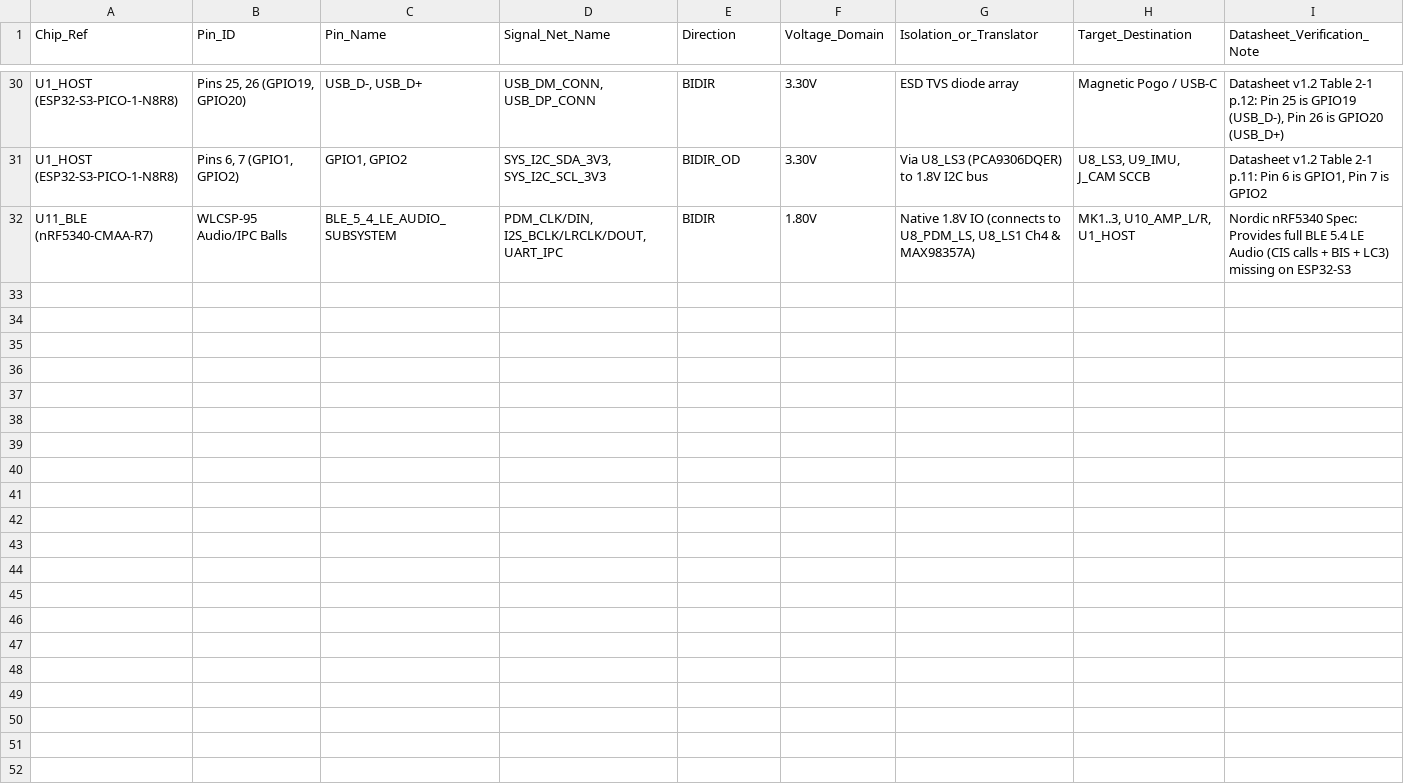
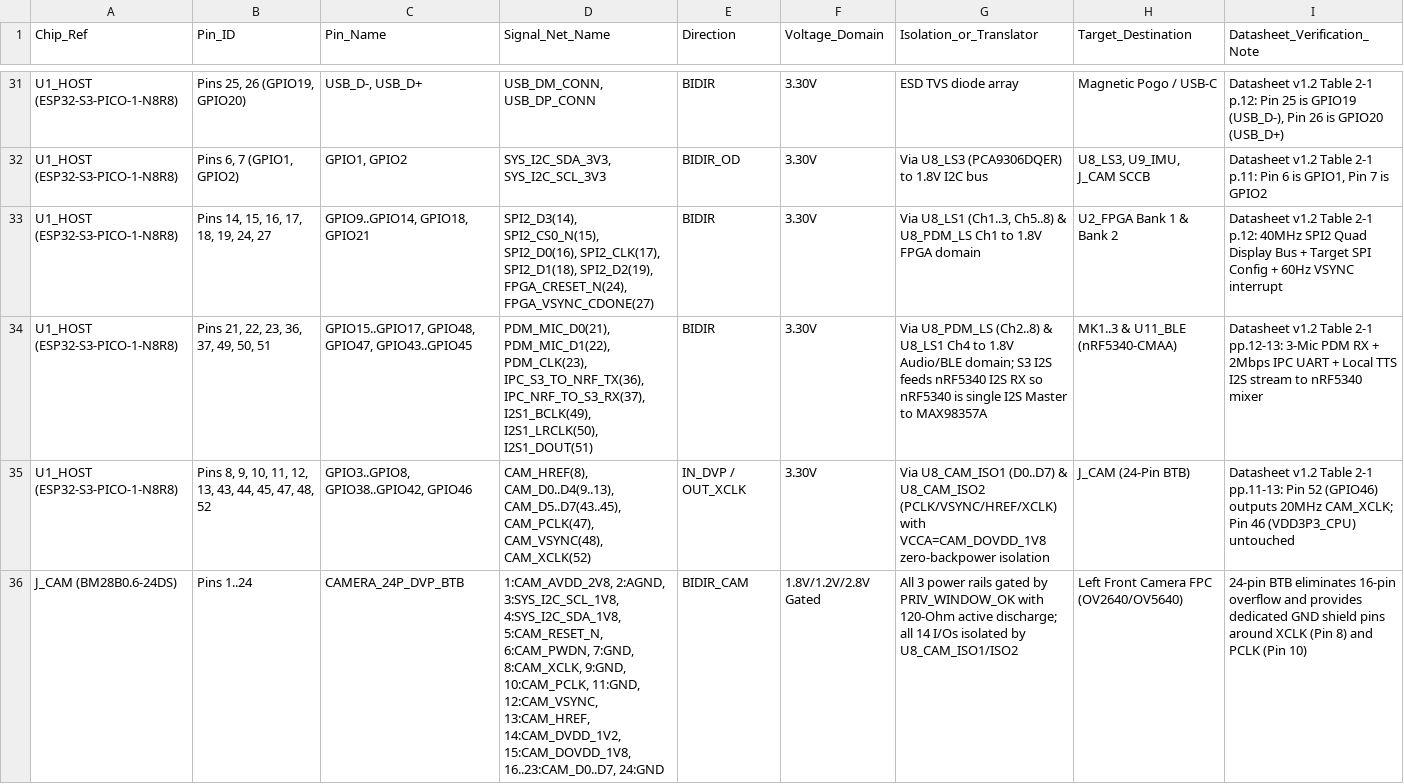
Before and after one commit to yfei7131-source/AI-AR-codex-Claude-, a CSV file: hardware/evt1-rev-c-source-20261116/PINMAP_V1_0_FROZEN.csv, drawn as a sheet; only a part is shown, gaps mark what is left out; the shorter side is filled out with more unchanged rows; the diff covers the shown part only; the diff names each change by its address in the sheet, - before the commit and + after, or states it on an @@ line.

```diff
--- a/hardware/evt1-rev-c-source-20261116/PINMAP_V1_0_FROZEN.csv
+++ b/hardware/evt1-rev-c-source-20261116/PINMAP_V1_0_FROZEN.csv
+row 33: U1_HOST (ESP32-S3-PICO-1-N8R8) | Pins 14, 15, 16, 17, 18, 19, 24, 27 | GPIO9..GPIO14, GPIO18, GPIO21 | SPI2_D3(14), SPI2_CS0_N(15), SPI2_D0(16), SPI2_CLK(17), SPI2_D1(18), SPI2_D2(19), FPGA_CRESET_N(24), FPGA_VSYNC_CDONE(27) | BIDIR | 3.30V | Via U8_LS1 (Ch1..3, Ch5..8) & U8_PDM_LS Ch1 to 1.8V FPGA domain | U2_FPGA Bank 1 & Bank 2 | Datasheet v1.2 Table 2-1 p.12: 40MHz SPI2 Quad Display Bus + Target SPI Config + 60Hz VSYNC interrupt
+row 34: U1_HOST (ESP32-S3-PICO-1-N8R8) | Pins 21, 22, 23, 36, 37, 49, 50, 51 | GPIO15..GPIO17, GPIO48, GPIO47, GPIO43..GPIO45 | PDM_MIC_D0(21), PDM_MIC_D1(22), PDM_CLK(23), IPC_S3_TO_NRF_TX(36), IPC_NRF_TO_S3_RX(37), I2S1_BCLK(49), I2S1_LRCLK(50), I2S1_DOUT(51) | BIDIR | 3.30V | Via U8_PDM_LS (Ch2..8) & U8_LS1 Ch4 to 1.8V Audio/BLE domain; S3 I2S feeds nRF5340 I2S RX so nRF5340 is single I2S Master to MAX98357A | MK1..3 & U11_BLE (nRF5340-CMAA) | Datasheet v1.2 Table 2-1 pp.12-13: 3-Mic PDM RX + 2Mbps IPC UART + Local TTS I2S stream to nRF5340 mixer
+row 35: U1_HOST (ESP32-S3-PICO-1-N8R8) | Pins 8, 9, 10, 11, 12, 13, 43, 44, 45, 47, 48, 52 | GPIO3..GPIO8, GPIO38..GPIO42, GPIO46 | CAM_HREF(8), CAM_D0..D4(9..13), CAM_D5..D7(43..45), CAM_PCLK(47), CAM_VSYNC(48), CAM_XCLK(52) | IN_DVP / OUT_XCLK | 3.30V | Via U8_CAM_ISO1 (D0..D7) & U8_CAM_ISO2 (PCLK/VSYNC/HREF/XCLK) with VCCA=CAM_DOVDD_1V8 zero-backpower isolation | J_CAM (24-Pin BTB) | Datasheet v1.2 Table 2-1 pp.11-13: Pin 52 (GPIO46) outputs 20MHz CAM_XCLK; Pin 46 (VDD3P3_CPU) untouched
+row 36: J_CAM (BM28B0.6-24DS) | Pins 1..24 | CAMERA_24P_DVP_BTB | 1:CAM_AVDD_2V8, 2:AGND, 3:SYS_I2C_SCL_1V8, 4:SYS_I2C_SDA_1V8, 5:CAM_RESET_N, 6:CAM_PWDN, 7:GND, 8:CAM_XCLK, 9:GND, 10:CAM_PCLK, 11:GND, 12:CAM_VSYNC, 13:CAM_HREF, 14:CAM_DVDD_1V2, 15:CAM_DOVDD_1V8, 16..23:CAM_D0..D7, 24:GND | BIDIR_CAM | 1.8V/1.2V/2.8V Gated | All 3 power rails gated by PRIV_WINDOW_OK with 120-Ohm active discharge; all 14 I/Os isolated by U8_CAM_ISO1/ISO2 | Left Front Camera FPC (OV2640/OV5640) | 24-pin BTB eliminates 16-pin overflow and provides dedicated GND shield pins around XCLK (Pin 8) and PCLK (Pin 10)
```
Also changed, not shown: 4 added rows elsewhere in this file, hardware/evt1-rev-c-source-20261116/BLOCKED_ITEMS_CHECKLIST.csv, hardware/evt1-rev-c-source-20261116/BOM_V1_0_FROZEN.csv, 19 other files.
